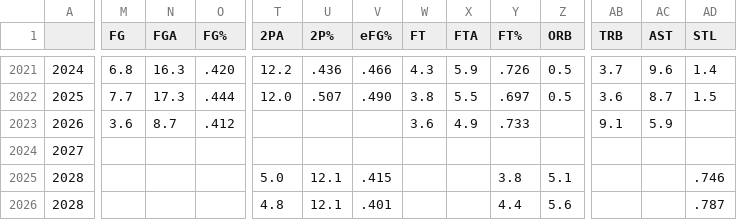
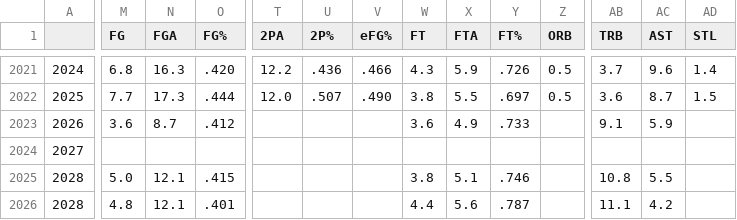
Before and after one commit to dradamski/capstone-one, a CSV file: all-stats-clean.csv, drawn as a sheet; only a part is shown, gaps mark what is left out; the diff covers the shown part only; the diff names each change by its address in the sheet, - before the commit and + after, or states it on an @@ line.

Commit message:
fixed cliff hagan stats

```diff
--- a/all-stats-clean.csv
+++ b/all-stats-clean.csv
-M2025 (FG): (empty)
+M2025 (FG): 5.0
-N2025:N2026 (FGA): (empty)
+N2025:N2026 (FGA): 12.1
-O2025 (FG%): (empty)
+O2025 (FG%): .415
-T2025 (2PA): 5.0
+T2025 (2PA): (empty)
-U2025:U2026 (2P%): 12.1
+U2025:U2026 (2P%): (empty)
-V2025 (eFG%): .415
+V2025 (eFG%): (empty)
-W2025 (FT): (empty)
+W2025 (FT): 3.8
-X2025 (FTA): (empty)
+X2025 (FTA): 5.1
-Y2025 (FT%): 3.8
+Y2025 (FT%): .746
-Z2025 (ORB): 5.1
+Z2025 (ORB): (empty)
-AB2025 (TRB): (empty)
+AB2025 (TRB): 10.8
-AC2025 (AST): (empty)
+AC2025 (AST): 5.5
-AD2025 (STL): .746
+AD2025 (STL): (empty)
-M2026 (FG): (empty)
+M2026 (FG): 4.8
-O2026 (FG%): (empty)
+O2026 (FG%): .401
-T2026 (2PA): 4.8
+T2026 (2PA): (empty)
-V2026 (eFG%): .401
+V2026 (eFG%): (empty)
-W2026 (FT): (empty)
+W2026 (FT): 4.4
-X2026 (FTA): (empty)
+X2026 (FTA): 5.6
-Y2026 (FT%): 4.4
+Y2026 (FT%): .787
-Z2026 (ORB): 5.6
+Z2026 (ORB): (empty)
-AB2026 (TRB): (empty)
+AB2026 (TRB): 11.1
-AC2026 (AST): (empty)
+AC2026 (AST): 4.2
-AD2026 (STL): .787
+AD2026 (STL): (empty)
```
Also changed, not shown: 160 edited cells elsewhere in this file.
